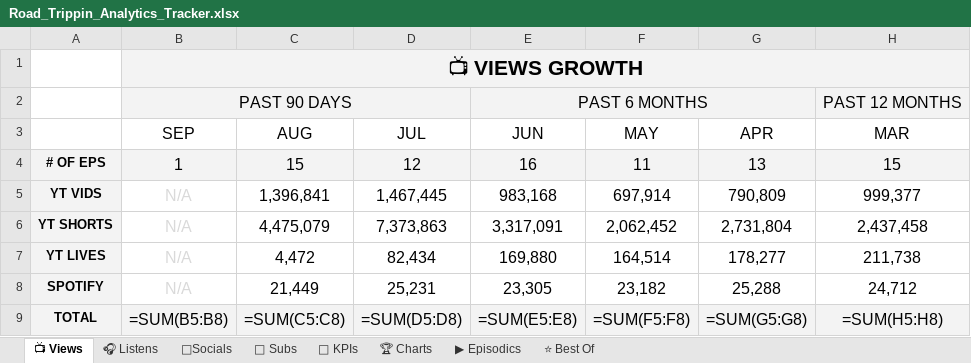
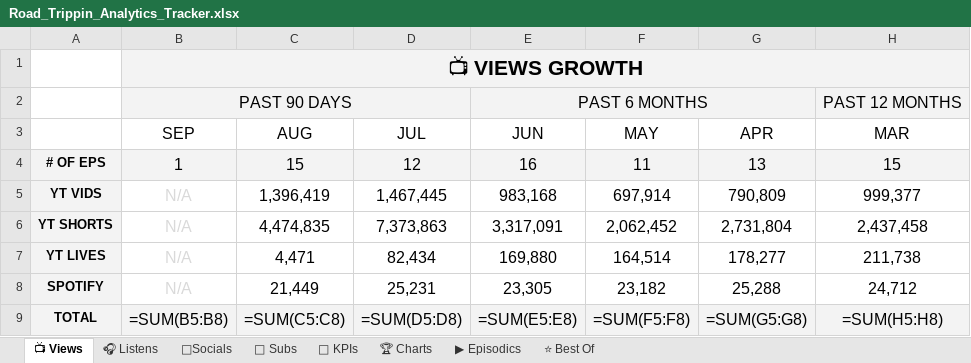
Before and after one commit to raindelaymedia/roadtrippin, an Excel workbook: master/shows/road_trippin/data/Road_Trippin_Analytics_Tracker.xlsx, sheet 📺 Views, drawn as a sheet; only a part is shown; values as stored, in another font and other column widths than the file's, no borders; formulas without a stored value are shown as written; the diff names each change by its address in the sheet, - before the commit and + after, or states it on an @@ line.

```diff
--- a/master/shows/road_trippin/data/Road_Trippin_Analytics_Tracker.xlsx (sheet 📺 Views)
+++ b/master/shows/road_trippin/data/Road_Trippin_Analytics_Tracker.xlsx (sheet 📺 Views)
-C5 (AUG): 1,396,841
+C5 (AUG): 1,396,419
-C6 (AUG): 4,475,079
+C6 (AUG): 4,474,835
-C7 (AUG): 4,472
+C7 (AUG): 4,471
```
Also changed, not shown: sheet ⭐ Best Of, sheet ▶ Episodics, 6 other files.
